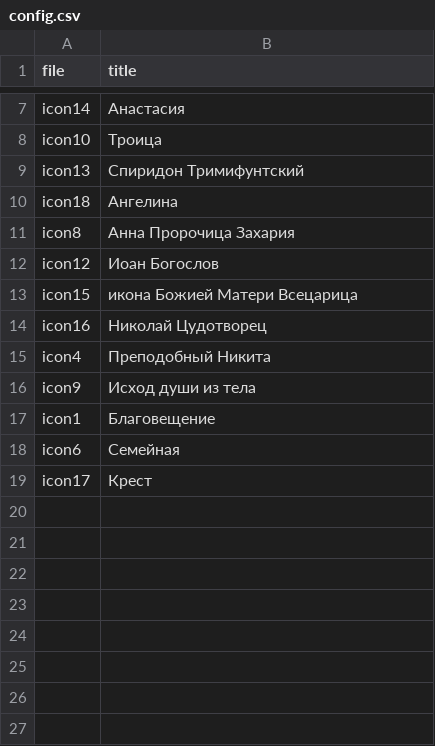
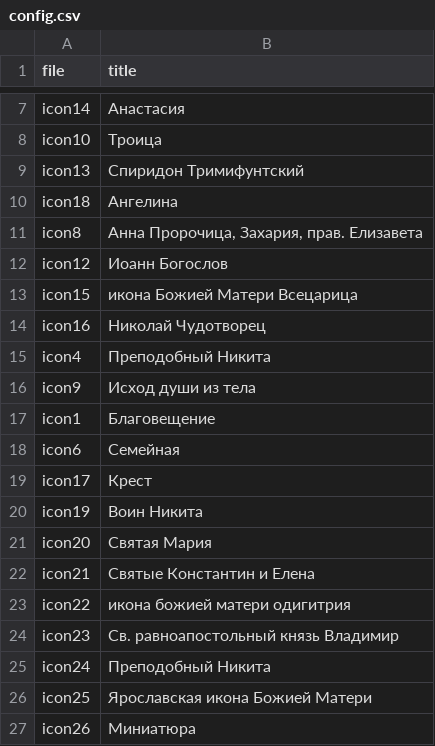
Before and after one commit to aresen12/web_proekt, a CSV file: config.csv, drawn as a sheet; only a part is shown, gaps mark what is left out.

```diff
--- a/config.csv
+++ b/config.csv
@@ -10,6 +10,6 @@ icon13;Спиридон Тримифунтский;
 icon18;Ангелина;
-icon8;Анна Пророчица Захария;
-icon12;Иоан Богослов;
+icon8;Анна Пророчица, Захария, прав. Елизавета;
+icon12;Иоанн Богослов;
 icon15;икона Божией Матери Всецарица;
-icon16;Николай Цудотворец;
+icon16;Николай Чудотворец;
 icon4;Преподобный Никита;
@@ -19 +19,9 @@ icon6;Семейная;
 icon17;Крест;
+icon19;Воин Никита;
+icon20;Святая Мария;
+icon21;Святые Константин и Елена;
+icon22;икона божией матери одигитрия;
+icon23;Св. равноапостольный князь Владимир;
+icon24;Преподобный Никита;
+icon25;Ярославская икона Божией Матери;
+icon26;Миниатюра;
```
Also changed, not shown: 14 other files.
